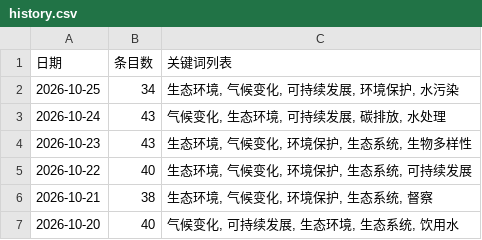
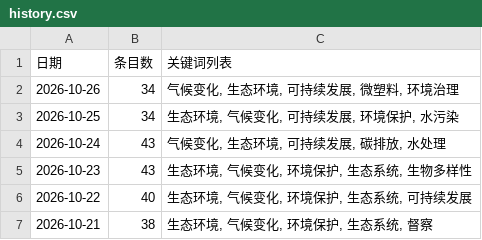
Before and after one commit to black15647/hotspot-radar, a CSV file: docs/data/history.csv, drawn as a sheet; only a part is shown; the shorter side is filled out with more unchanged rows.

```diff
--- a/docs/data/history.csv
+++ b/docs/data/history.csv
@@ -1,2 +1,3 @@
 日期,条目数,关键词列表
+2026-10-26,34,"气候变化, 生态环境, 可持续发展, 微塑料, 环境治理"
 2026-10-25,34,"生态环境, 气候变化, 可持续发展, 环境保护, 水污染"
```
Also changed, not shown: 11 other files.
